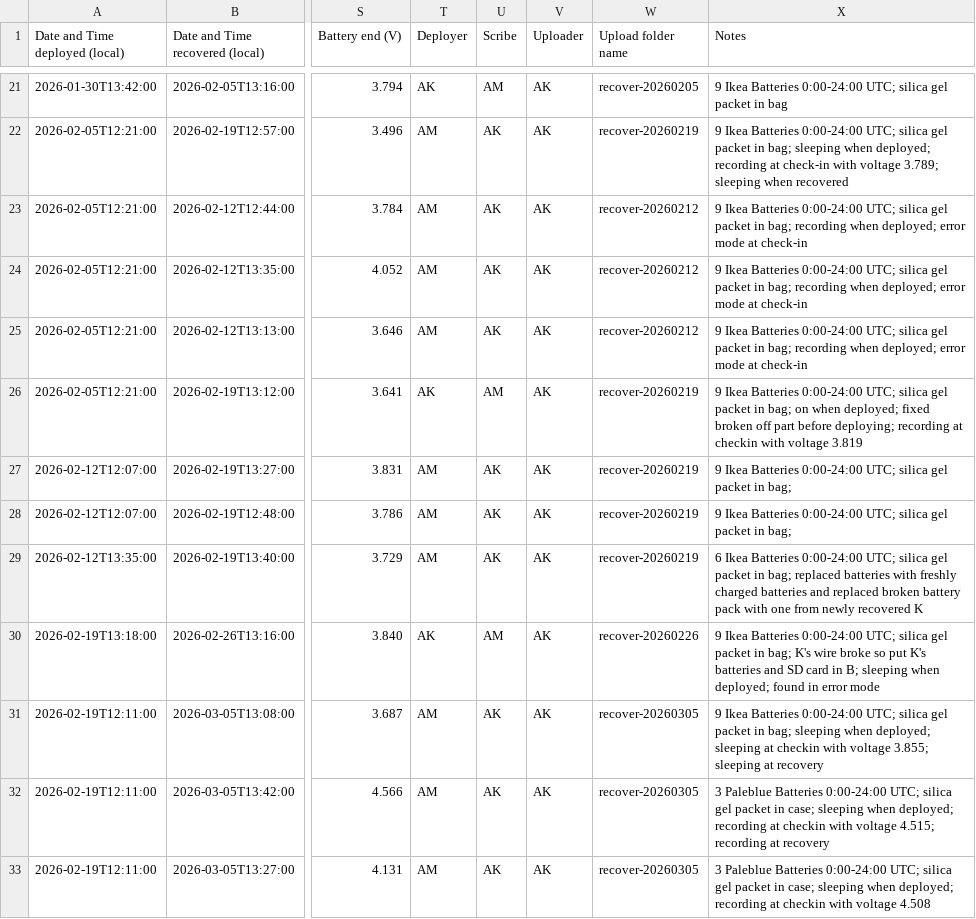
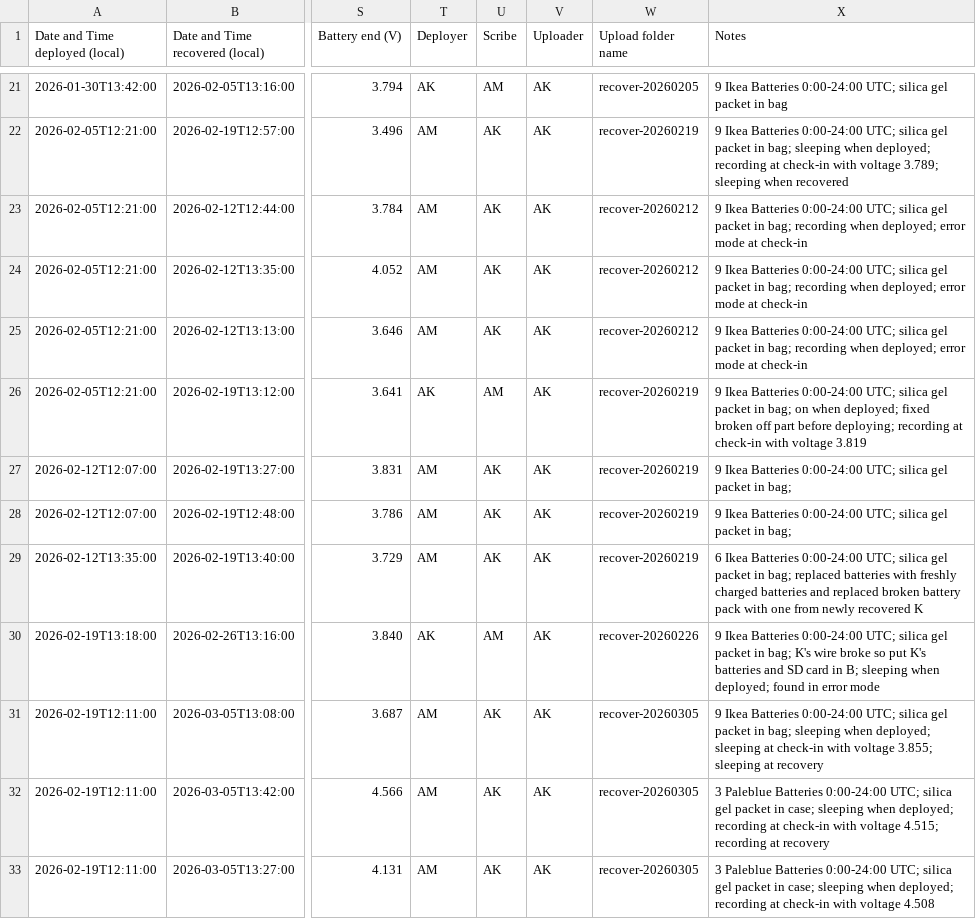
Before and after one commit to uw-echospace/ubna-field, a CSV file: field_records/ubna_2026.csv, drawn as a sheet; only a part is shown, gaps mark what is left out; the diff covers the shown part only; the diff names each change by its address in the sheet, - before the commit and + after, or states it on an @@ line.

Commit message:
Deploy-20260805 (#249)
* Added info for deploy-20260805, changed all "checkin" to "check-in"

* Added info about new hard drive ubna_data_08

* Correct formatting for hard drive names (normal text -> monospace)

* Added pictures for deploy-20260805

```diff
--- a/field_records/ubna_2026.csv
+++ b/field_records/ubna_2026.csv
-X26 (Notes): …recording at checkin with voltage…
+X26 (Notes): …recording at check-in with voltage…
-X31 (Notes): …sleeping at checkin with voltage…
+X31 (Notes): …sleeping at check-in with voltage…
-X32 (Notes): …recording at checkin with voltage…
+X32 (Notes): …recording at check-in with voltage…
-X33 (Notes): …recording at checkin with voltage…
+X33 (Notes): …recording at check-in with voltage…
```
Also changed, not shown: 5 added rows and 53 edited cells elsewhere in this file, 4 other files.
